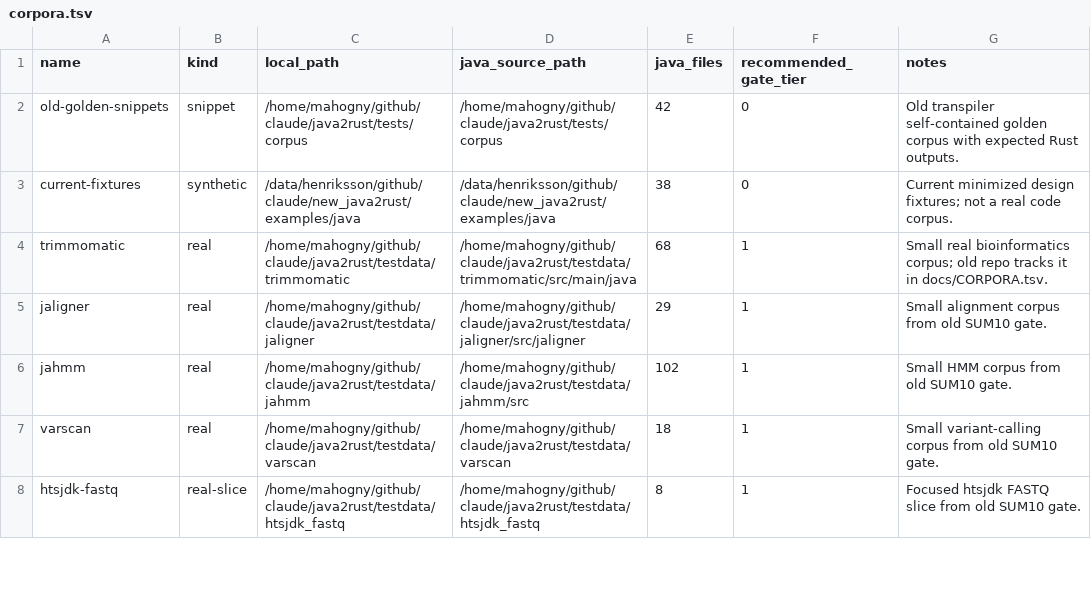
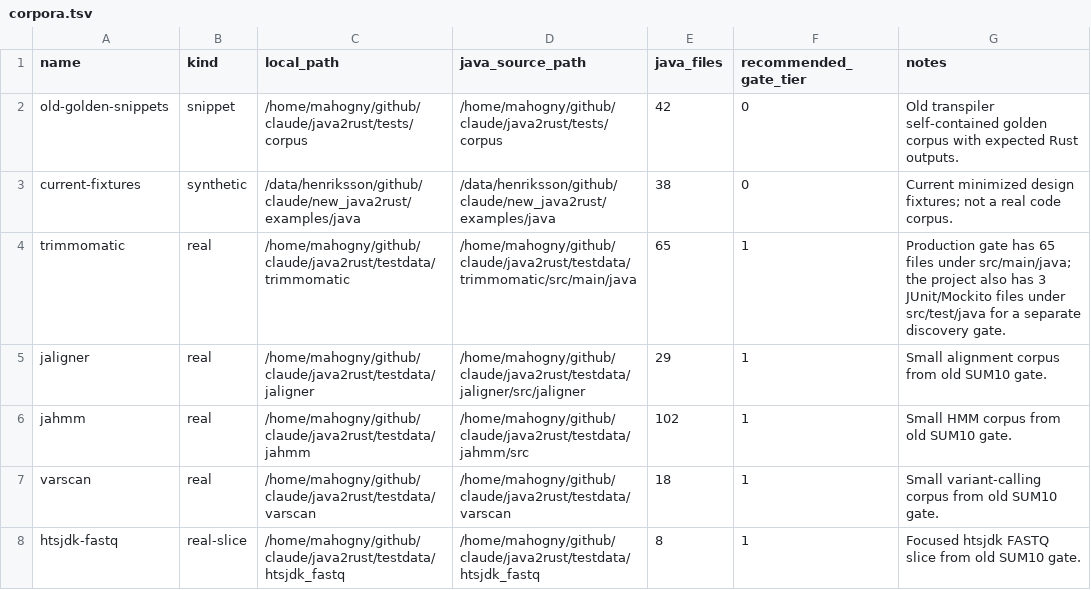
Before and after one commit to henriksson-lab/java2rust, a TSV file: docs/corpora.tsv, drawn as a sheet; only a part is shown.

```diff
--- a/docs/corpora.tsv
+++ b/docs/corpora.tsv
@@ -3,3 +3,3 @@ old-golden-snippets	snippet	/home/mahogny/github/claude/java2rust/tests/corpus	/
 current-fixtures	synthetic	/data/henriksson/github/claude/new_java2rust/examples/java	/data/henriksson/github/claude/new_java2rust/examples/java	38	0	Current minimized design fixtures; not a real code corpus.
-trimmomatic	real	/home/mahogny/github/claude/java2rust/testdata/trimmomatic	/home/mahogny/github/claude/java2rust/testdata/trimmomatic/src/main/java	68	1	Small real bioinformatics corpus; old repo tracks it in docs/CORPORA.tsv.
+trimmomatic	real	/home/mahogny/github/claude/java2rust/testdata/trimmomatic	/home/mahogny/github/claude/java2rust/testdata/trimmomatic/src/main/java	65	1	Production gate has 65 files under src/main/java; the project also has 3 JUnit/Mockito files under src/test/java for a separate discovery gate.
 jaligner	real	/home/mahogny/github/claude/java2rust/testdata/jaligner	/home/mahogny/github/claude/java2rust/testdata/jaligner/src/jaligner	29	1	Small alignment corpus from old SUM10 gate.
```
Also changed, not shown: 31 other files.
